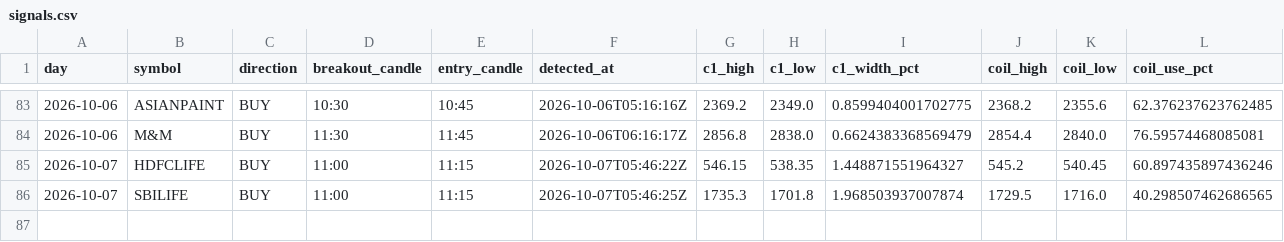
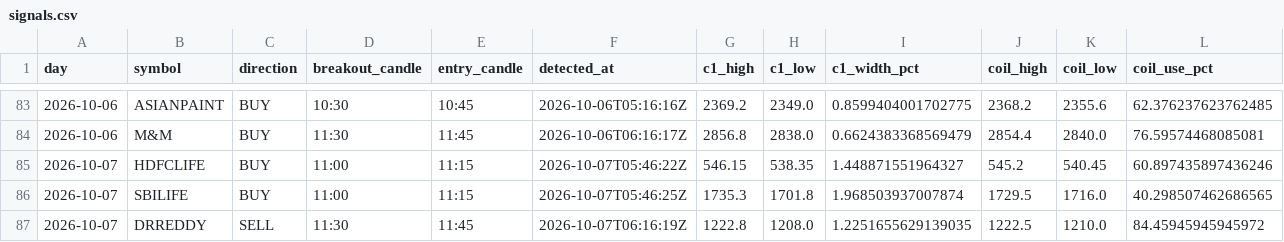
Before and after one commit to keval-mandalik-v2/trading-agent-V2, a CSV file: data/signals.csv, drawn as a sheet; only a part is shown, gaps mark what is left out; rows hold the shown columns only; the diff names each change by its address in the sheet, - before the commit and + after, or states it on an @@ line.

```diff
--- a/data/signals.csv
+++ b/data/signals.csv
+row 87: 2026-10-07 | DRREDDY | SELL | 11:30 | 11:45 | 2026-10-07T06:16:19Z | 1222.8 | 1208.0 | 1.2251655629139035 | 1222.5 | 1210.0 | 84.45945945945972
```
Also changed, not shown: 1 other file.
